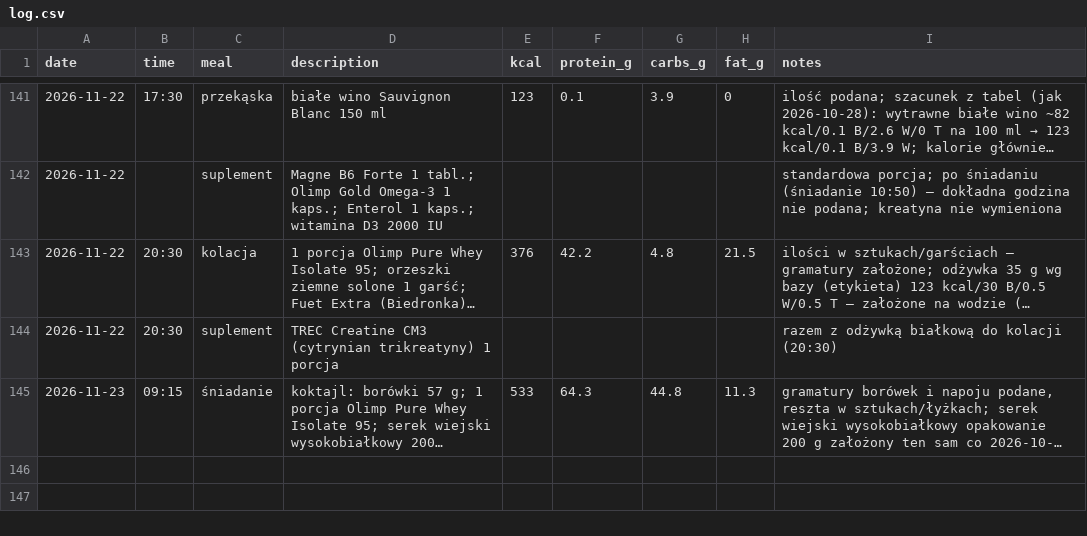
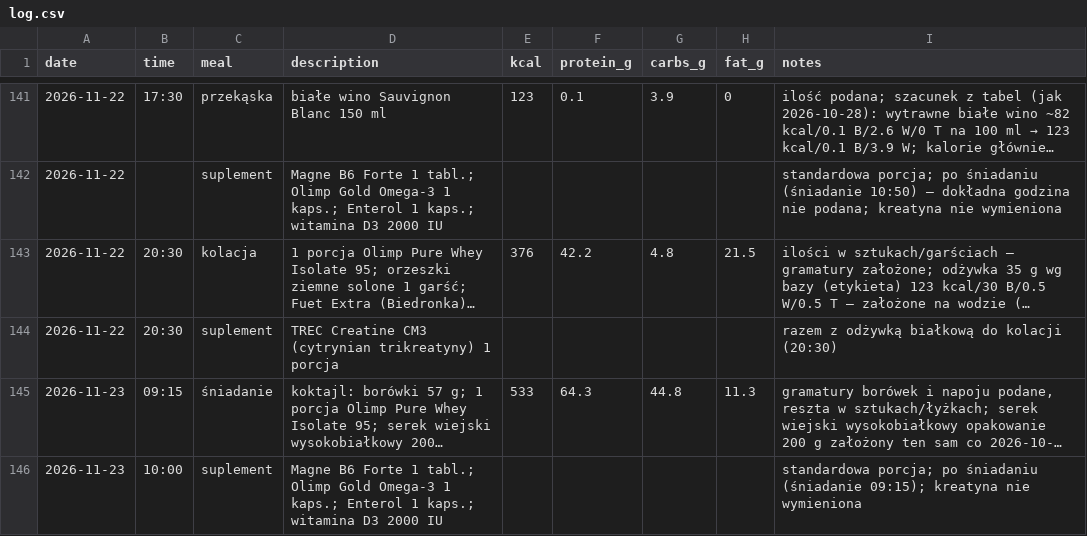
Before and after one commit to podniesm/health, a CSV file: data/nutrition/log.csv, drawn as a sheet; only a part is shown, gaps mark what is left out; long unchanged cells end in …; the diff names each change by its address in the sheet, - before the commit and + after, or states it on an @@ line.

```diff
--- a/data/nutrition/log.csv
+++ b/data/nutrition/log.csv
+row 146: 2026-11-23 | 10:00 | suplement | Magne B6 Forte 1 tabl.; Olimp Gold Omega-3 1 kaps.; Enterol 1 kaps.; witamina D3 2000 IU |  |  |  |  | standardowa porcja; po śniadaniu (śniadanie 09:15); kreatyna nie wymieniona
```
